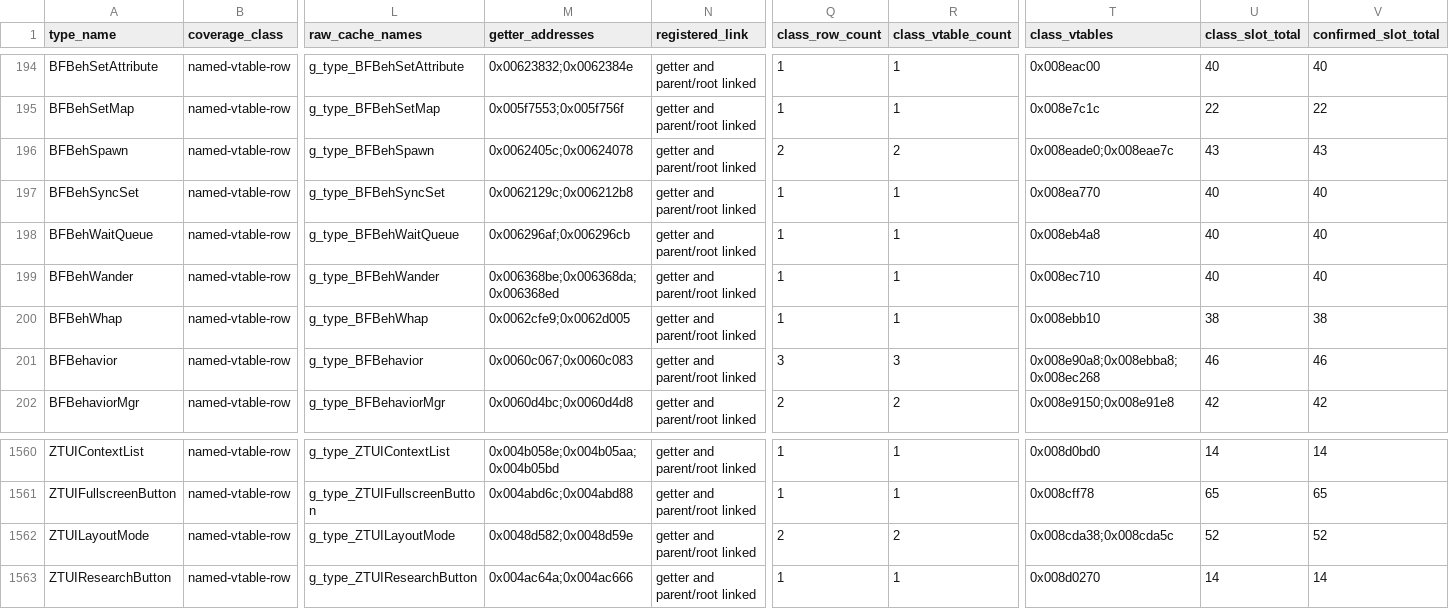
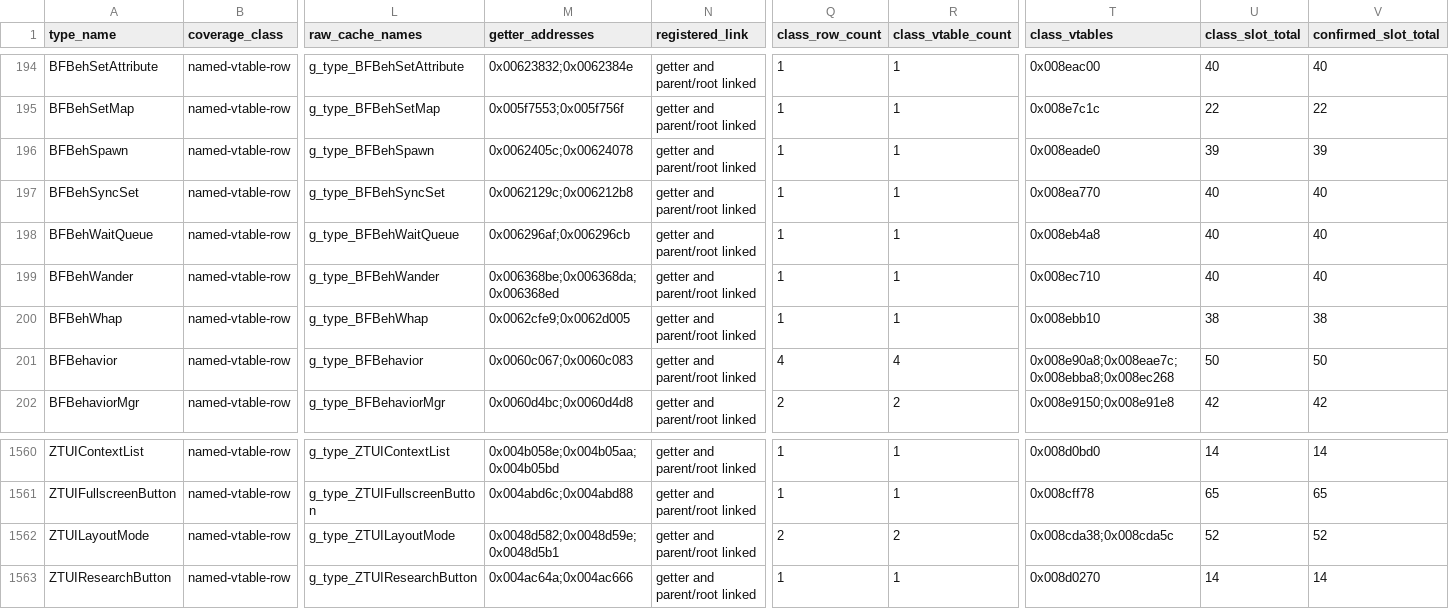
Before and after one commit to overyonder/over-yonder.tech, a TSV file: openzt2/zt-type-coverage-reconciliation.tsv, drawn as a sheet; only a part is shown, gaps mark what is left out; the diff names each change by its address in the sheet, - before the commit and + after, or states it on an @@ line.

```diff
--- a/openzt2/zt-type-coverage-reconciliation.tsv
+++ b/openzt2/zt-type-coverage-reconciliation.tsv
-Q196 (class_row_count): 2
+Q196 (class_row_count): 1
-R196 (class_vtable_count): 2
+R196 (class_vtable_count): 1
-T196 (class_vtables): 0x008eade0;0x008eae7c
+T196 (class_vtables): 0x008eade0
-U196 (class_slot_total): 43
+U196 (class_slot_total): 39
-V196 (confirmed_slot_total): 43
+V196 (confirmed_slot_total): 39
-Q201 (class_row_count): 3
+Q201 (class_row_count): 4
-R201 (class_vtable_count): 3
+R201 (class_vtable_count): 4
-T201 (class_vtables): 0x008e90a8;0x008ebba8;0x008ec268
+T201 (class_vtables): 0x008e90a8;0x008eae7c;0x008ebba8;0x008ec268
-U201 (class_slot_total): 46
+U201 (class_slot_total): 50
-V201 (confirmed_slot_total): 46
+V201 (confirmed_slot_total): 50
-M1562 (getter_addresses): 0x0048d582;0x0048d59e
+M1562 (getter_addresses): 0x0048d582;0x0048d59e;0x0048d5b1
```
Also changed, not shown: 3 other files.
